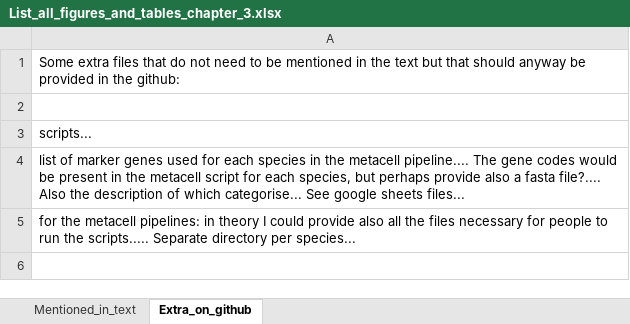
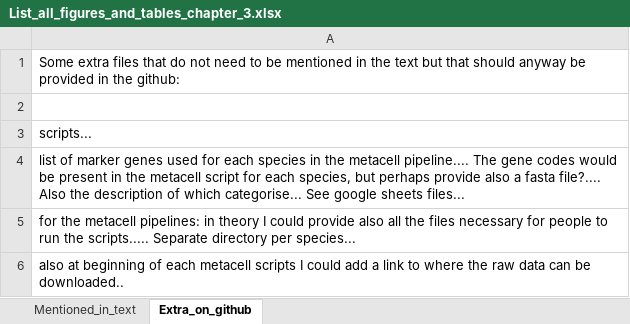
Before and after one commit to AAleotti/PhD_Thesis, an Excel workbook: 3_Evolution_of_phototransduction_and_PRCs/List_all_figures_and_tables_chapter_3.xlsx, sheet Extra_on_github, drawn as a sheet; values as stored, in another font and other column widths than the file's, no borders; the diff names each change by its address in the sheet, - before the commit and + after, or states it on an @@ line.

Commit message:
Resolving some issues in Chapter 3 manuscript and list of figs/tables

```diff
--- a/3_Evolution_of_phototransduction_and_PRCs/List_all_figures_and_tables_chapter_3.xlsx (sheet Extra_on_github)
+++ b/3_Evolution_of_phototransduction_and_PRCs/List_all_figures_and_tables_chapter_3.xlsx (sheet Extra_on_github)
+row 6: also at beginning of each metacell scripts I could add a link to where the raw data can be downloaded..
```
Also changed, not shown: sheet Mentioned_in_text, 1 other file.
